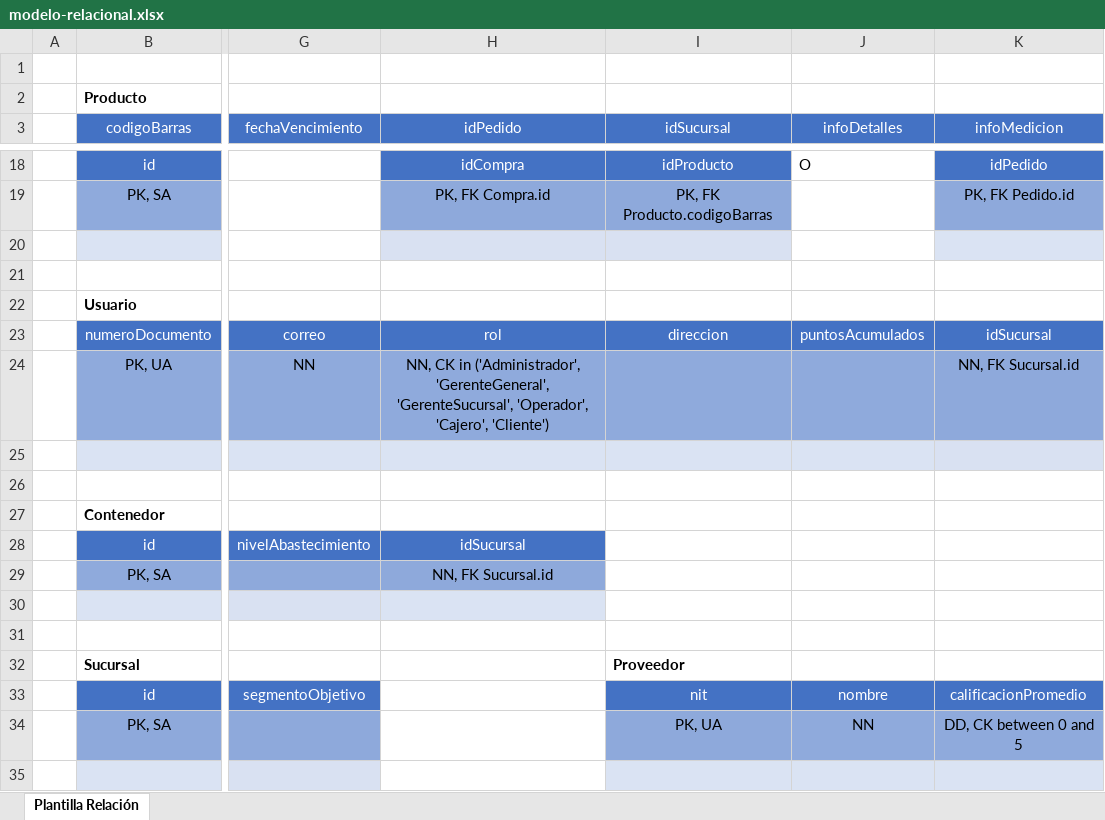
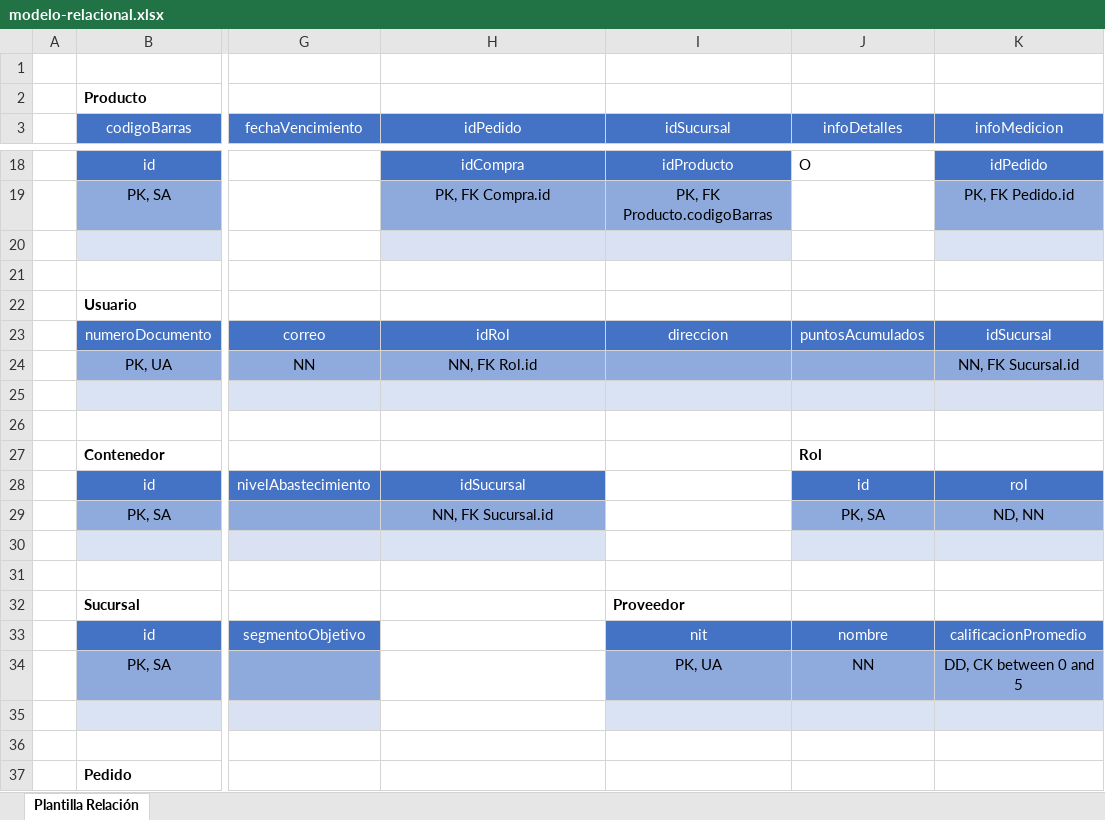
Before and after one commit to transactional-systems-course/team-activities, an Excel workbook: proyecto/iteración-2/docs/modelos/modelo-relacional.xlsx, sheet Plantilla Relación, drawn as a sheet; only a part is shown, gaps mark what is left out; the shorter side is filled out with more unchanged rows; values as stored, in another font and other column widths than the file's, no borders; charts and pictures not drawn; the diff names each change by its address in the sheet, - before the commit and + after, or states it on an @@ line.

Commit message:
Feat: add roles table

```diff
--- a/proyecto/iteración-2/docs/modelos/modelo-relacional.xlsx (sheet Plantilla Relación)
+++ b/proyecto/iteración-2/docs/modelos/modelo-relacional.xlsx (sheet Plantilla Relación)
-H23 (idPedido): rol
+H23 (idPedido): idRol
-H24 (idPedido): NN, CK in ('Administrador', 'GerenteGeneral', 'GerenteSucursal', 'Operador', 'Cajero', 'Cliente')
+H24 (idPedido): NN, FK Rol.id
-J27 (infoDetalles): (empty)
+J27 (infoDetalles): Rol
-J28 (infoDetalles): (empty)
+J28 (infoDetalles): id
-J28:K28 fill: none
+J28:K28 fill: #4472C4
-K28 (infoMedicion): (empty)
+K28 (infoMedicion): rol
-J29 (infoDetalles): (empty)
+J29 (infoDetalles): PK, SA
-J29:K29 fill: none
+J29:K29 fill: #8FAADC
-K29 (infoMedicion): (empty)
+K29 (infoMedicion): ND, NN
-J30:K30 fill: none
+J30:K30 fill: #DAE3F3
```
Also changed, not shown: 2 other files.
